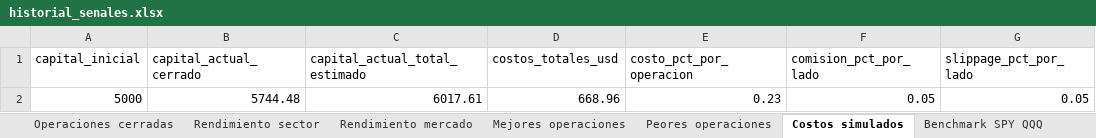
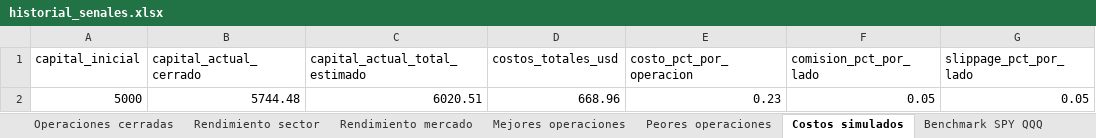
Before and after one commit to davascoj/BOT-ARQv2, an Excel workbook: historial_senales.xlsx, sheet Costos simulados, drawn as a sheet; only a part is shown; values as stored, in another font and other column widths than the file's, no borders; the diff names each change by its address in the sheet, - before the commit and + after, or states it on an @@ line.

```diff
--- a/historial_senales.xlsx (sheet Costos simulados)
+++ b/historial_senales.xlsx (sheet Costos simulados)
-C2 (capital_actual_total_estimado): 6017.61
+C2 (capital_actual_total_estimado): 6020.51
```
Also changed, not shown: sheet Operaciones abiertas, sheet Historial completo, sheet Benchmark SPY QQQ, sheet Resumen diario, analisis_acciones.xlsx, 2 other files.
